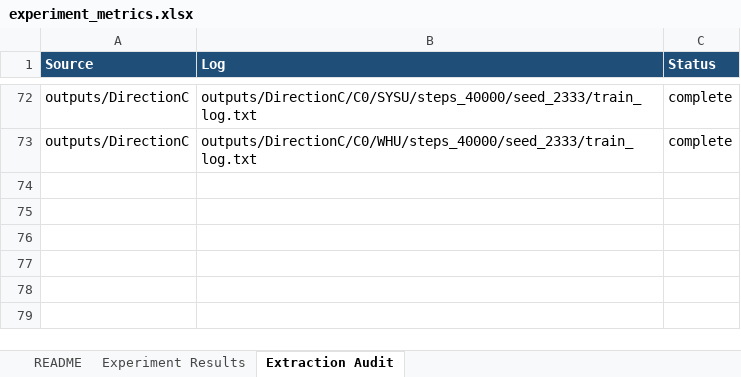
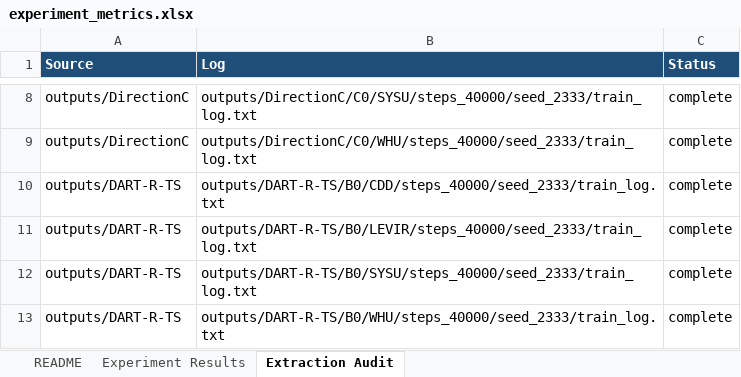
Before and after one commit to YuqiWang-code/LS-Rep_BCD, an Excel workbook: docs/experiment_metrics.xlsx, sheet Extraction Audit, drawn as a sheet; only a part is shown, gaps mark what is left out; values as stored, in another font and other column widths than the file's, no borders; the diff covers the shown part only; the diff names each change by its address in the sheet, - before the commit and + after, or states it on an @@ line.

```diff
--- a/docs/experiment_metrics.xlsx (sheet Extraction Audit)
+++ b/docs/experiment_metrics.xlsx (sheet Extraction Audit)
+row 10: outputs/DART-R-TS | outputs/DART-R-TS/B0/CDD/steps_40000/seed_2333/train_log.txt | complete
+row 11: outputs/DART-R-TS | outputs/DART-R-TS/B0/LEVIR/steps_40000/seed_2333/train_log.txt | complete
+row 12: outputs/DART-R-TS | outputs/DART-R-TS/B0/SYSU/steps_40000/seed_2333/train_log.txt | complete
+row 13: outputs/DART-R-TS | outputs/DART-R-TS/B0/WHU/steps_40000/seed_2333/train_log.txt | complete
```
Also changed, not shown: 64 removed rows elsewhere in this sheet, sheet Experiment Results, sheet README, 15 other files.
